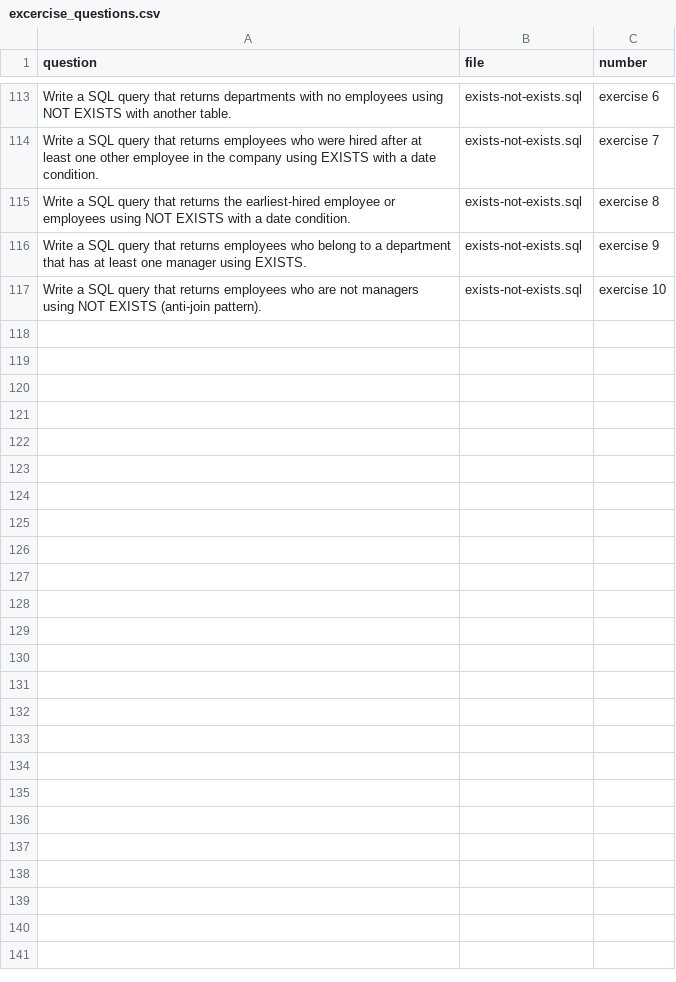
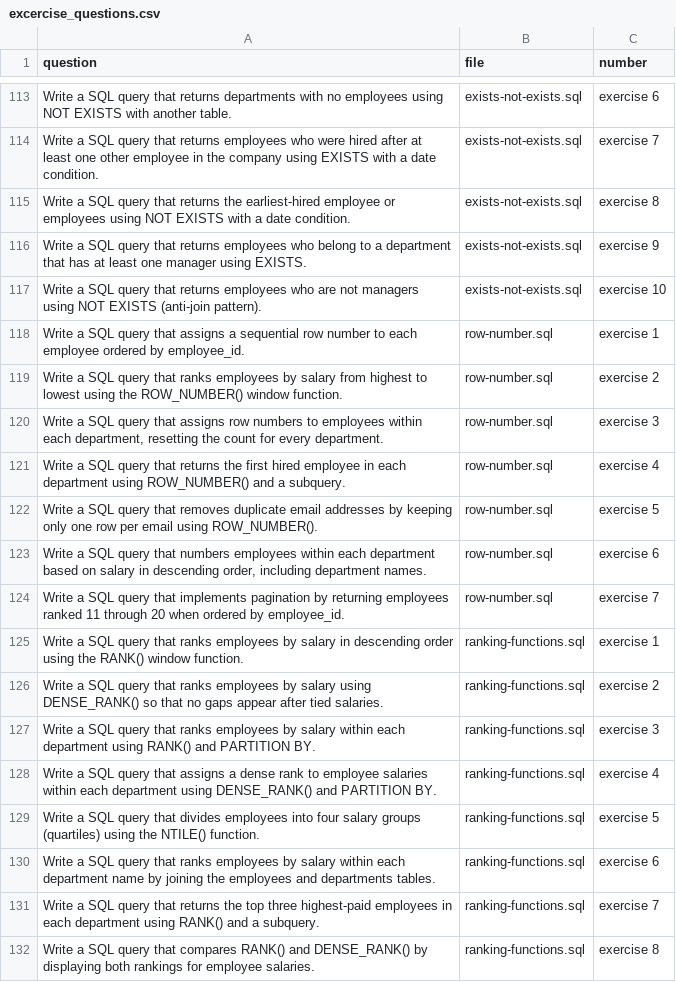
Before and after one commit to Federico-CM/sql-snippets, a CSV file: excercise_questions.csv, drawn as a sheet; only a part is shown, gaps mark what is left out; the diff names each change by its address in the sheet, - before the commit and + after, or states it on an @@ line.

Commit message:
Add window functions excercises

```diff
--- a/excercise_questions.csv
+++ b/excercise_questions.csv
+row 118: Write a SQL query that assigns a sequential row number to each employee ordered by employee_id. | row-number.sql | exercise 1
+row 119: Write a SQL query that ranks employees by salary from highest to lowest using the ROW_NUMBER() window function. | row-number.sql | exercise 2
+row 120: Write a SQL query that assigns row numbers to employees within each department, resetting the count for every department. | row-number.sql | exercise 3
+row 121: Write a SQL query that returns the first hired employee in each department using ROW_NUMBER() and a subquery. | row-number.sql | exercise 4
+row 122: Write a SQL query that removes duplicate email addresses by keeping only one row per email using ROW_NUMBER(). | row-number.sql | exercise 5
+row 123: Write a SQL query that numbers employees within each department based on salary in descending order, including department names. | row-number.sql | exercise 6
+row 124: Write a SQL query that implements pagination by returning employees ranked 11 through 20 when ordered by employee_id. | row-number.sql | exercise 7
+row 125: Write a SQL query that ranks employees by salary in descending order using the RANK() window function. | ranking-functions.sql | exercise 1
+row 126: Write a SQL query that ranks employees by salary using DENSE_RANK() so that no gaps appear after tied salaries. | ranking-functions.sql | exercise 2
+row 127: Write a SQL query that ranks employees by salary within each department using RANK() and PARTITION BY. | ranking-functions.sql | exercise 3
+row 128: Write a SQL query that assigns a dense rank to employee salaries within each department using DENSE_RANK() and PARTITION BY. | ranking-functions.sql | exercise 4
+row 129: Write a SQL query that divides employees into four salary groups (quartiles) using the NTILE() function. | ranking-functions.sql | exercise 5
+row 130: Write a SQL query that ranks employees by salary within each department name by joining the employees and departments tables. | ranking-functions.sql | exercise 6
+row 131: Write a SQL query that returns the top three highest-paid employees in each department using RANK() and a subquery. | ranking-functions.sql | exercise 7
+row 132: Write a SQL query that compares RANK() and DENSE_RANK() by displaying both rankings for employee salaries. | ranking-functions.sql | exercise 8
```
Also changed, not shown: 2 other files.
